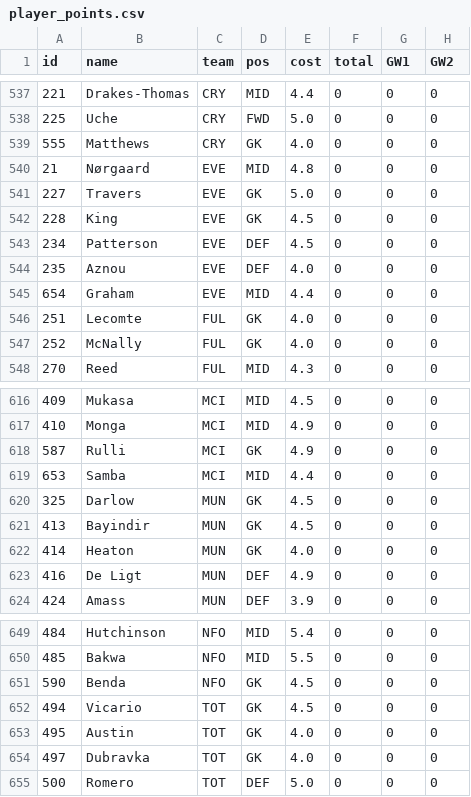
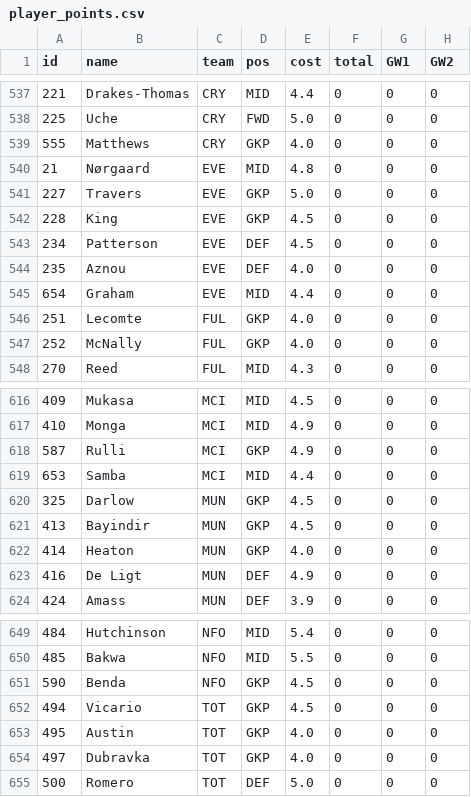
Before and after one commit to kprinsloo/fpl, a CSV file: data/2026-27/player_points.csv, drawn as a sheet; only a part is shown, gaps mark what is left out; the diff covers the shown part only; the diff names each change by its address in the sheet, - before the commit and + after, or states it on an @@ line.

```diff
--- a/data/2026-27/player_points.csv
+++ b/data/2026-27/player_points.csv
-D539 (pos): GK
+D539 (pos): GKP
-D541:D542 (pos): GK
+D541:D542 (pos): GKP
-D546:D547 (pos): GK
+D546:D547 (pos): GKP
-D618 (pos): GK
+D618 (pos): GKP
-D620:D622 (pos): GK
+D620:D622 (pos): GKP
-D651:D654 (pos): GK
+D651:D654 (pos): GKP
```
Also changed, not shown: 62 edited cells elsewhere in this file, 17 other files.
